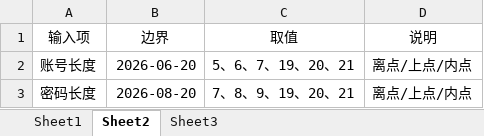
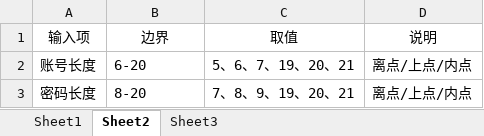
Before and after one commit to Woolin770/qa-learning, an Excel workbook: testcases/02-登录用例-v2.xlsx, sheet Sheet2, drawn as a sheet; values as stored, in another font and other column widths than the file's, no borders; the diff names each change by its address in the sheet, - before the commit and + after, or states it on an @@ line.

```diff
--- a/testcases/02-登录用例-v2.xlsx (sheet Sheet2)
+++ b/testcases/02-登录用例-v2.xlsx (sheet Sheet2)
-B2 (边界): 2026-06-20
+B2 (边界): 6-20
-B3 (边界): 2026-08-20
+B3 (边界): 8-20
```
Also changed, not shown: sheet Sheet3.
